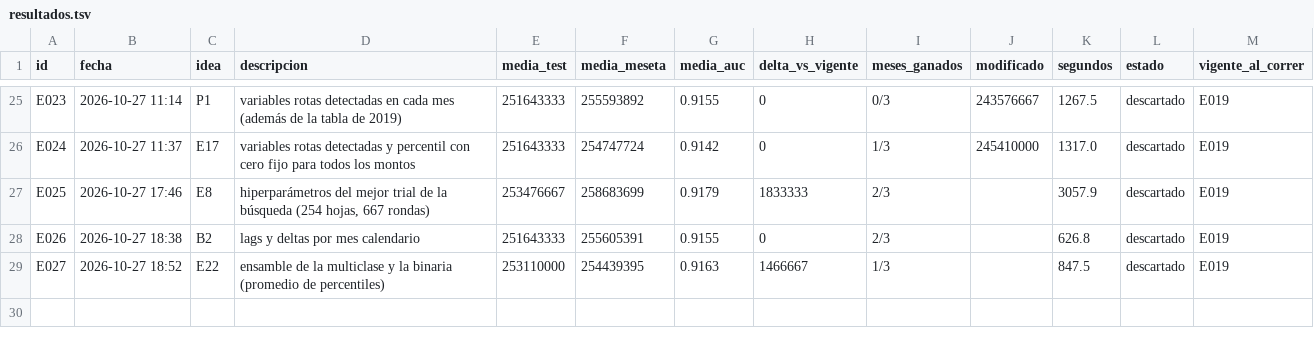
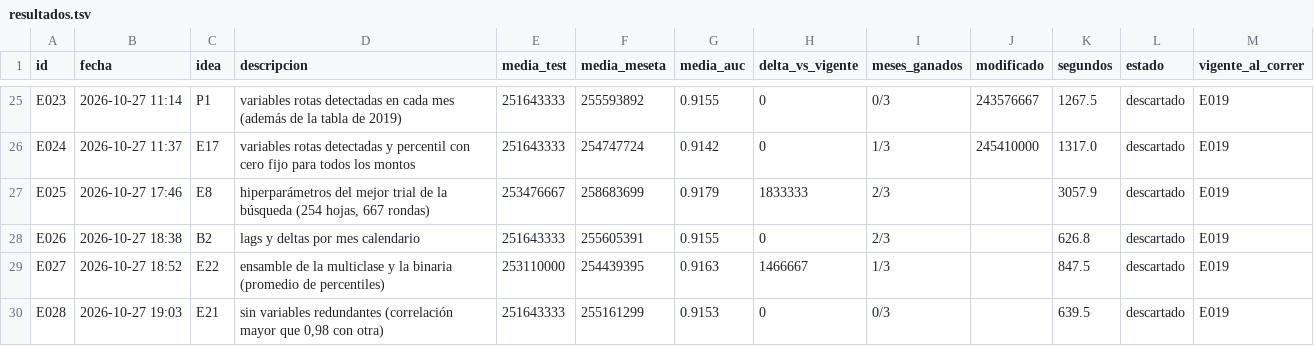
Before and after one commit to emavaldez/expautoresearch, a TSV file: resultados.tsv, drawn as a sheet; only a part is shown, gaps mark what is left out; the diff names each change by its address in the sheet, - before the commit and + after, or states it on an @@ line.

Commit message:
E028: sin variables redundantes (correlación mayor que 0,98 con otra) (descartado)

```diff
--- a/resultados.tsv
+++ b/resultados.tsv
+row 30: E028 | 2026-10-27 19:03 | E21 | sin variables redundantes (correlación mayor que 0,98 con otra) | 251643333 | 255161299 | 0.9153 | 0 | 0/3 |  | 639.5 | descartado | E019
```
Also changed, not shown: ideas.tsv, 5 other files.
